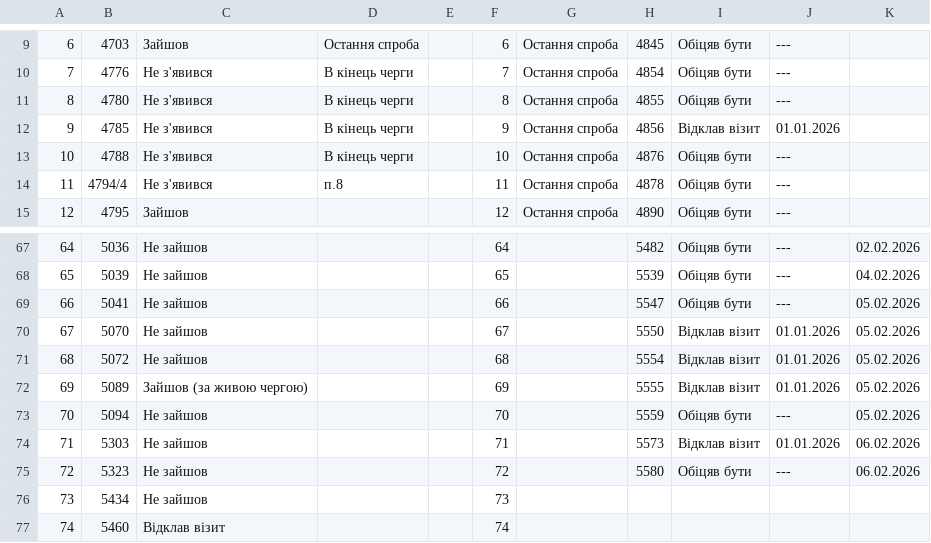
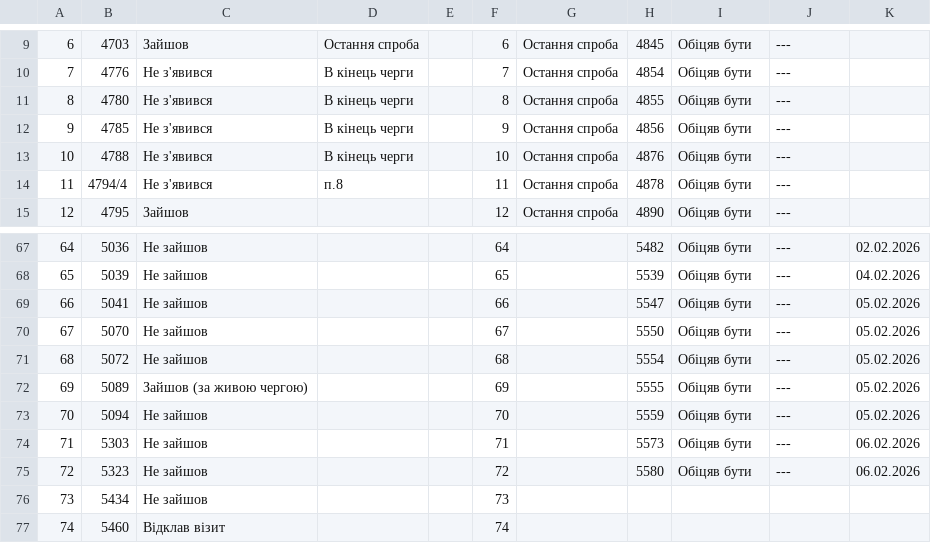
Before and after one commit to zbstof/vlk-zakrevskoho, a CSV file: daily_sheets_cache/2025-12-31.csv, drawn as a sheet; only a part is shown, gaps mark what is left out.

```diff
--- a/daily_sheets_cache/2025-12-31.csv
+++ b/daily_sheets_cache/2025-12-31.csv
@@ -15,3 +15,3 @@
 8,4780,Не з'явився,В кінець черги,,8,Остання спроба,4855,Обіцяв бути,---
-9,4785,Не з'явився,В кінець черги,,9,Остання спроба,4856,Відклав візит,01.01.2026
+9,4785,Не з'явився,В кінець черги,,9,Остання спроба,4856,Обіцяв бути,---
 10,4788,Не з'явився,В кінець черги,,10,Остання спроба,4876,Обіцяв бути,---
@@ -73,7 +73,7 @@
 66,5041,Не зайшов,,,66,,5547,Обіцяв бути,---,05.02.2026
-67,5070,Не зайшов,,,67,,5550,Відклав візит,01.01.2026,05.02.2026
-68,5072,Не зайшов,,,68,,5554,Відклав візит,01.01.2026,05.02.2026
-69,5089,Зайшов (за живою чергою),,,69,,5555,Відклав візит,01.01.2026,05.02.2026
+67,5070,Не зайшов,,,67,,5550,Обіцяв бути,---,05.02.2026
+68,5072,Не зайшов,,,68,,5554,Обіцяв бути,---,05.02.2026
+69,5089,Зайшов (за живою чергою),,,69,,5555,Обіцяв бути,---,05.02.2026
 70,5094,Не зайшов,,,70,,5559,Обіцяв бути,---,05.02.2026
-71,5303,Не зайшов,,,71,,5573,Відклав візит,01.01.2026,06.02.2026
+71,5303,Не зайшов,,,71,,5573,Обіцяв бути,---,06.02.2026
 72,5323,Не зайшов,,,72,,5580,Обіцяв бути,---,06.02.2026
```
Also changed, not shown: daily_sheets_cache/2025-12-30.csv.
